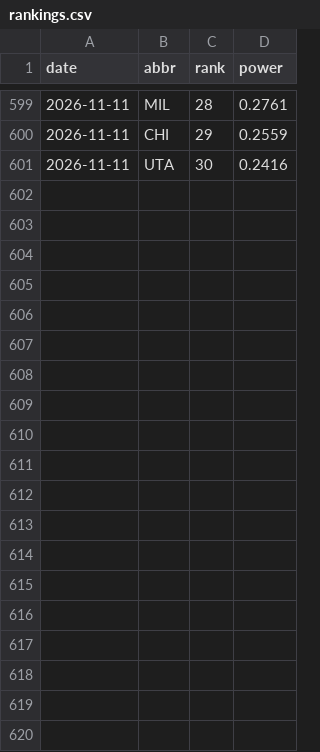
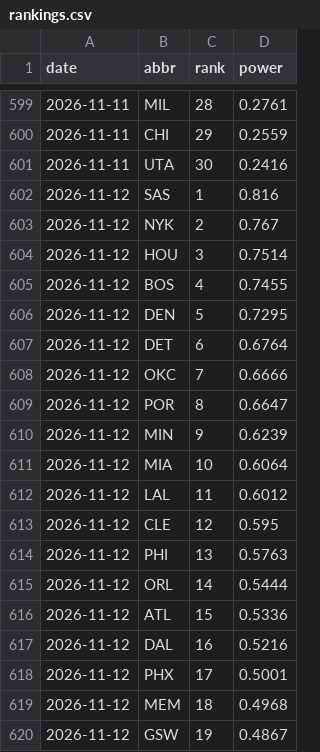
Before and after one commit to eseto9/NBA-Model, a CSV file: log/rankings.csv, drawn as a sheet; only a part is shown, gaps mark what is left out; the diff covers the shown part only.

```diff
--- a/log/rankings.csv
+++ b/log/rankings.csv
@@ -601 +601,20 @@ date,abbr,rank,power
 2026-11-11,UTA,30,0.2416
+2026-11-12,SAS,1,0.816
+2026-11-12,NYK,2,0.767
+2026-11-12,HOU,3,0.7514
+2026-11-12,BOS,4,0.7455
+2026-11-12,DEN,5,0.7295
+2026-11-12,DET,6,0.6764
+2026-11-12,OKC,7,0.6666
+2026-11-12,POR,8,0.6647
+2026-11-12,MIN,9,0.6239
+2026-11-12,MIA,10,0.6064
+2026-11-12,LAL,11,0.6012
+2026-11-12,CLE,12,0.595
+2026-11-12,PHI,13,0.5763
+2026-11-12,ORL,14,0.5444
+2026-11-12,ATL,15,0.5336
+2026-11-12,DAL,16,0.5216
+2026-11-12,PHX,17,0.5001
+2026-11-12,MEM,18,0.4968
+2026-11-12,GSW,19,0.4867
```
Also changed, not shown: 11 added rows elsewhere in this file, data/espn/ids.csv, log/odds.csv, 24 other files.
